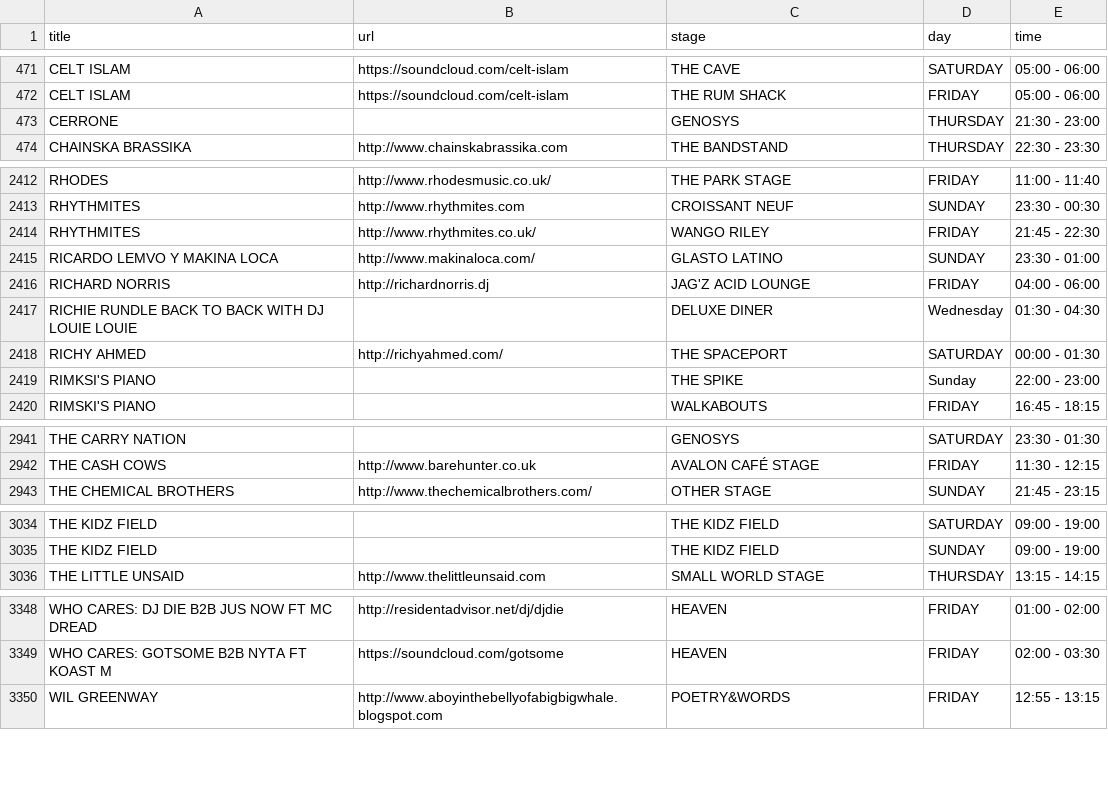
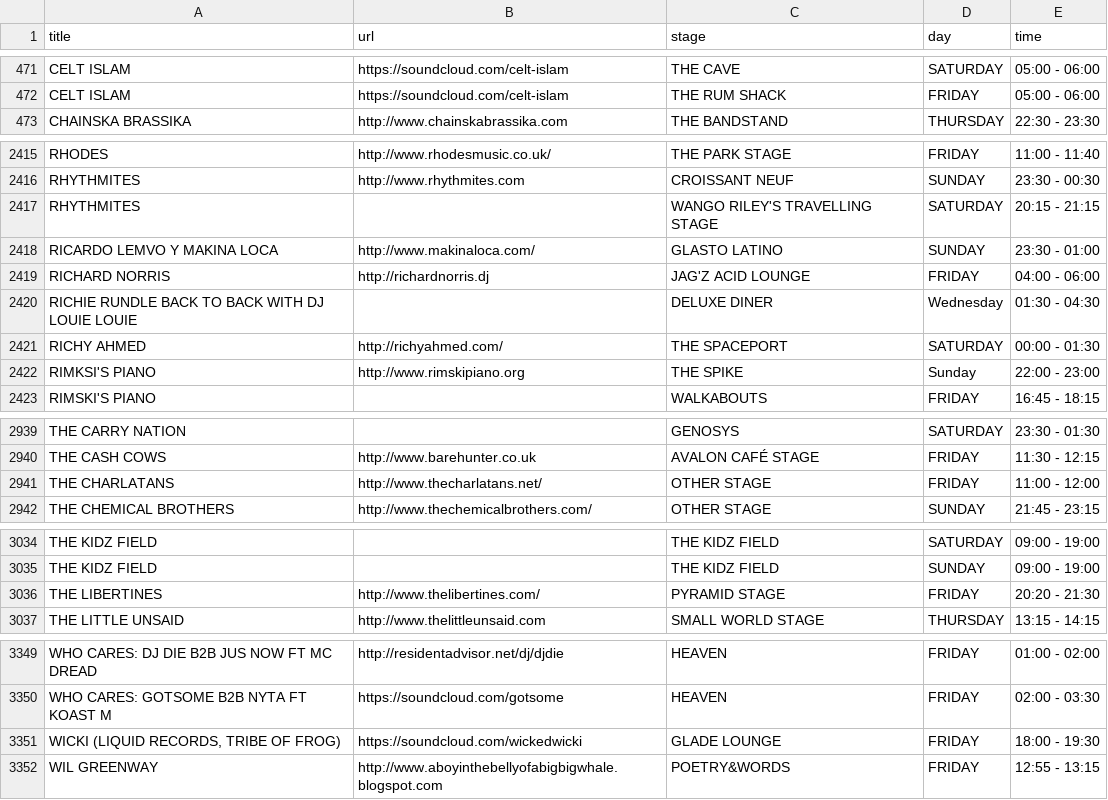
Before and after one commit to Jonty/glastoscrape, a CSV file: glastonbury_2015_schedule.csv, drawn as a sheet; only a part is shown, gaps mark what is left out; the diff covers the shown part only.

```diff
--- a/glastonbury_2015_schedule.csv
+++ b/glastonbury_2015_schedule.csv
@@ -472,3 +472,2 @@ CELT ISLAM,https://soundcloud.com/celt-islam,THE CAVE,SATURDAY,05:00 - 06:00
 CELT ISLAM,https://soundcloud.com/celt-islam,THE RUM SHACK,FRIDAY,05:00 - 06:00
-CERRONE,,GENOSYS,THURSDAY,21:30 - 23:00
 CHAINSKA  BRASSIKA,http://www.chainskabrassika.com,THE BANDSTAND,THURSDAY,22:30 - 23:30
@@ -2415,3 +2418,3 @@ RHODES,http://www.rhodesmusic.co.uk/,THE PARK STAGE,FRIDAY,11:00 - 11:40
 RHYTHMITES,http://www.rhythmites.com,CROISSANT NEUF,SUNDAY,23:30 - 00:30
-RHYTHMITES,http://www.rhythmites.co.uk/,WANGO RILEY,FRIDAY,21:45 - 22:30
+RHYTHMITES,,WANGO RILEY'S TRAVELLING STAGE,SATURDAY,20:15 - 21:15
 RICARDO LEMVO Y MAKINA LOCA,http://www.makinaloca.com/,GLASTO LATINO,SUNDAY,23:30 - 01:00
@@ -2420,3 +2423,3 @@ RICHIE RUNDLE BACK TO BACK WITH DJ LOUIE LOUIE,,DELUXE DINER,Wednesday,01:30 -
 RICHY AHMED,http://richyahmed.com/,THE SPACEPORT,SATURDAY,00:00 - 01:30
-RIMKSI'S PIANO,,THE SPIKE,Sunday,22:00 - 23:00
+RIMKSI'S PIANO,http://www.rimskipiano.org,THE SPIKE,Sunday,22:00 - 23:00
 RIMSKI'S PIANO,,WALKABOUTS,FRIDAY,16:45 - 18:15
@@ -2948,2 +2946,3 @@ THE CARRY NATION,,GENOSYS,SATURDAY,23:30 - 01:30
 THE CASH COWS,http://www.barehunter.co.uk,AVALON CAFÉ STAGE,FRIDAY,11:30 - 12:15
+THE CHARLATANS,http://www.thecharlatans.net/,OTHER STAGE,FRIDAY,11:00 - 12:00
 THE CHEMICAL BROTHERS,http://www.thechemicalbrothers.com/,OTHER STAGE,SUNDAY,21:45 - 23:15
@@ -3041,2 +3041,3 @@ THE KIDZ FIELD,,THE KIDZ FIELD,SATURDAY,09:00 - 19:00
 THE KIDZ FIELD,,THE KIDZ FIELD,SUNDAY,09:00 - 19:00
+THE LIBERTINES,http://www.thelibertines.com/,PYRAMID STAGE,FRIDAY,20:20 - 21:30
 THE LITTLE UNSAID,http://www.thelittleunsaid.com,SMALL WORLD STAGE,THURSDAY,13:15 - 14:15
@@ -3355,2 +3356,3 @@ WHO CARES: DJ DIE B2B JUS NOW FT MC DREAD,http://residentadvisor.net/dj/djdie,HE
 WHO CARES: GOTSOME B2B NYTA FT KOAST M,https://soundcloud.com/gotsome,HEAVEN,FRIDAY,02:00 - 03:30
+"WICKI (LIQUID RECORDS, TRIBE OF FROG)",https://soundcloud.com/wickedwicki,GLADE LOUNGE,FRIDAY,18:00 - 19:30
 WIL GREENWAY,http://www.aboyinthebellyofabigbigwhale.blogspot.com,POETRY&WORDS,FRIDAY,12:55 - 13:15
```
Also changed, not shown: 12 added rows, 11 removed rows, 1 moved row and 35 edited cells elsewhere in this file.
